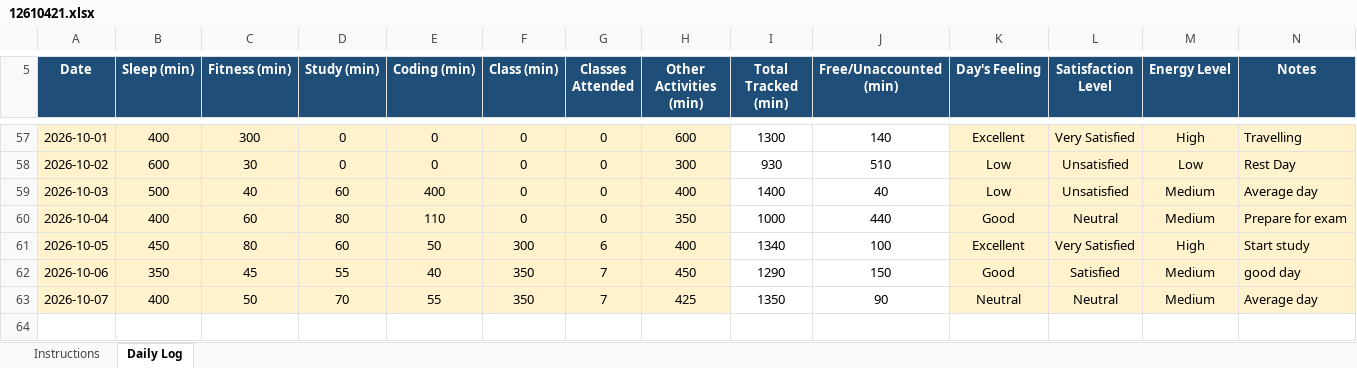
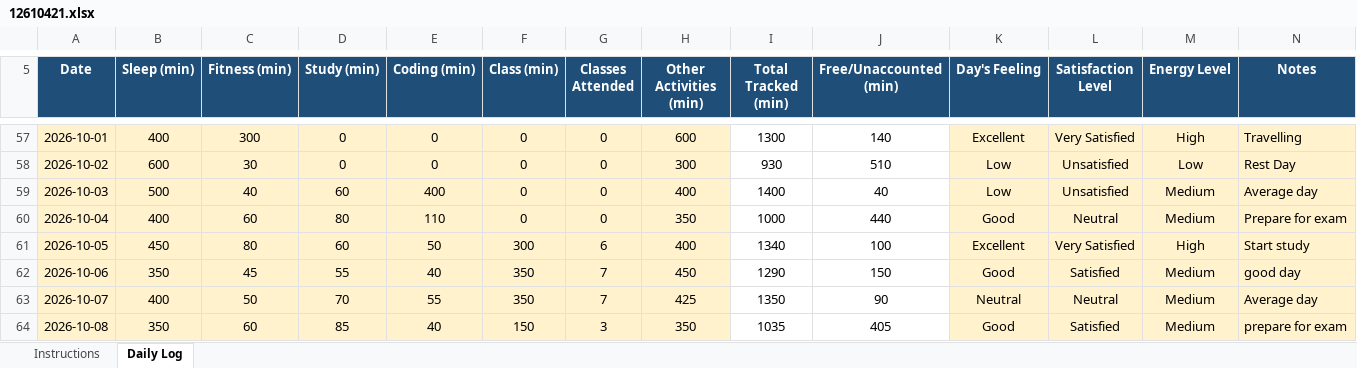
Before and after one commit to Sauravsingh-git-hub/CAP776, an Excel workbook: 12610421.xlsx, sheet Daily Log, drawn as a sheet; only a part is shown, gaps mark what is left out; values as stored, in another font and other column widths than the file's, no borders; conditional formats not drawn; the diff names each change by its address in the sheet, - before the commit and + after, or states it on an @@ line.

Commit message:
Fifty three commit

```diff
--- a/12610421.xlsx (sheet Daily Log)
+++ b/12610421.xlsx (sheet Daily Log)
+row 64: 2026-10-08 | 350 | 60 | 85 | 40 | 150 | 3 | 350 | 1035 | 405 | Good | Satisfied | Medium | prepare for exam
```
